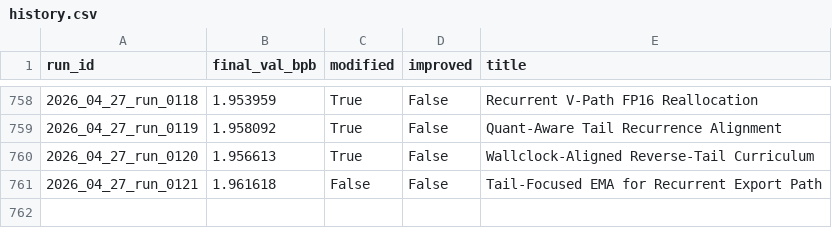
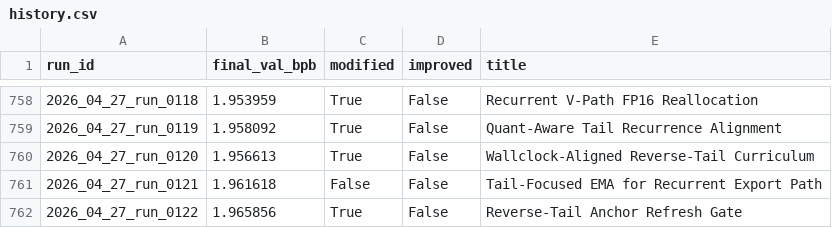
Before and after one commit to frido22/low_vram_institute, a CSV file: output/reports/history.csv, drawn as a sheet; only a part is shown, gaps mark what is left out.

```diff
--- a/output/reports/history.csv
+++ b/output/reports/history.csv
@@ -761 +761,2 @@ run_id,final_val_bpb,modified,improved,title
 2026_04_27_run_0121,1.961618,False,False,Tail-Focused EMA for Recurrent Export Path
+2026_04_27_run_0122,1.965856,True,False,Reverse-Tail Anchor Refresh Gate
```
Also changed, not shown: 9 other files.
